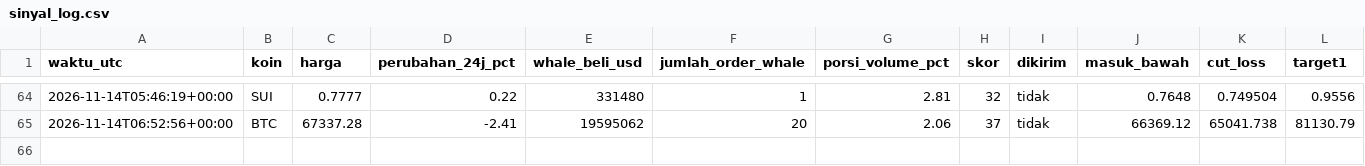
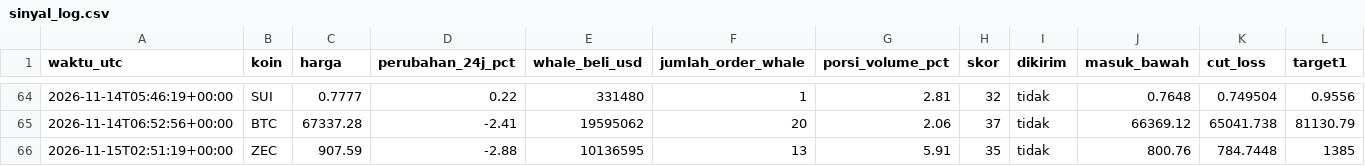
Before and after one commit to Ilhamikir/whale-tracker-v2, a CSV file: sinyal_log.csv, drawn as a sheet; only a part is shown, gaps mark what is left out; rows hold the shown columns only; the diff names each change by its address in the sheet, - before the commit and + after, or states it on an @@ line.

Commit message:
Pembaruan whale tracker

```diff
--- a/sinyal_log.csv
+++ b/sinyal_log.csv
+row 66: 2026-11-15T02:51:19+00:00 | ZEC | 907.59 | -2.88 | 10136595 | 13 | 5.91 | 35 | tidak | 800.76 | 784.7448 | 1385
```
Also changed, not shown: 1 other file.
